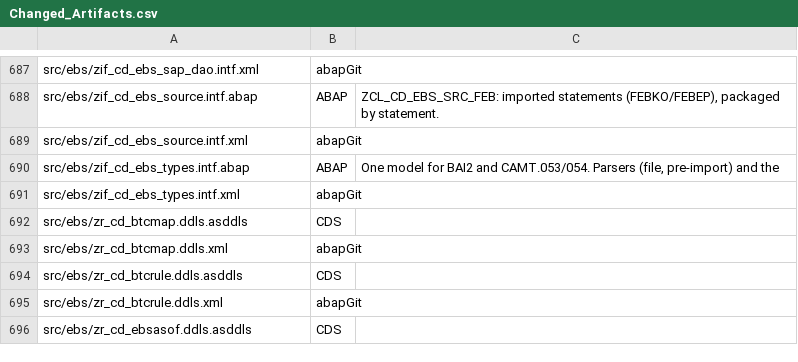
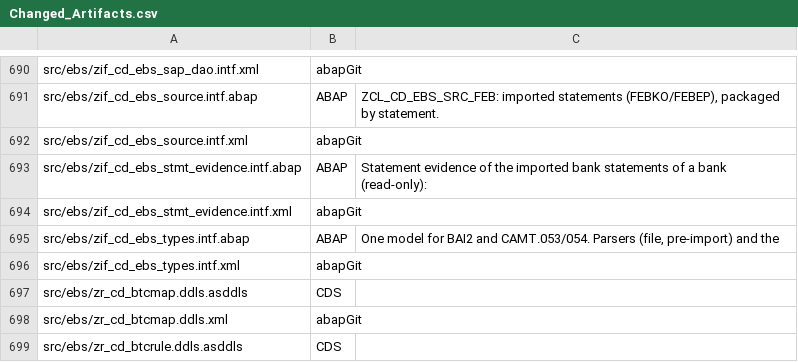
Before and after one commit to jaideep247/bai, a CSV file: ops-suite/docs/Changed_Artifacts.csv, drawn as a sheet; only a part is shown, gaps mark what is left out; the shorter side is filled out with more unchanged rows; the diff covers the shown part only; the diff names each change by its address in the sheet, - before the commit and + after, or states it on an @@ line.

```diff
--- a/ops-suite/docs/Changed_Artifacts.csv
+++ b/ops-suite/docs/Changed_Artifacts.csv
+row 693: src/ebs/zif_cd_ebs_stmt_evidence.intf.abap | ABAP | Statement evidence of the imported bank statements of a bank (read-only):
+row 694: src/ebs/zif_cd_ebs_stmt_evidence.intf.xml | abapGit
```
Also changed, not shown: 3 added rows and 18 removed rows elsewhere in this file, ops-suite/docs/Coverage_Run_Register.csv, 11 other files.
